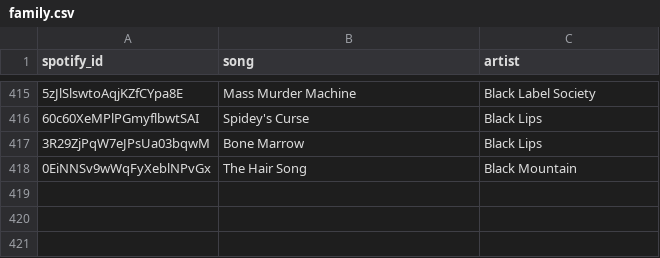
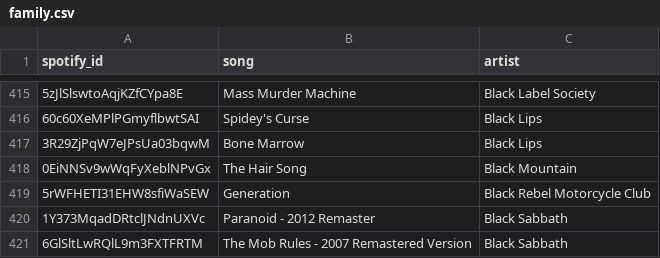
Before and after one commit to d1jun/ThematicMusicRecommender, a CSV file: themes/family.csv, drawn as a sheet; only a part is shown, gaps mark what is left out.

```diff
--- a/themes/family.csv
+++ b/themes/family.csv
@@ -418 +418,4 @@ spotify_id,song,artist
 0EiNNSv9wWqFyXeblNPvGx,The Hair Song,Black Mountain
+5rWFHETI31EHW8sfiWaSEW,Generation,Black Rebel Motorcycle Club
+1Y373MqadDRtclJNdnUXVc,Paranoid - 2012 Remaster,Black Sabbath
+6GlSltLwRQlL9m3FXTFRTM,The Mob Rules - 2007 Remastered Version,Black Sabbath
```
Also changed, not shown: themes/desire.csv, themes/heartbreak.csv, 7 other files.
